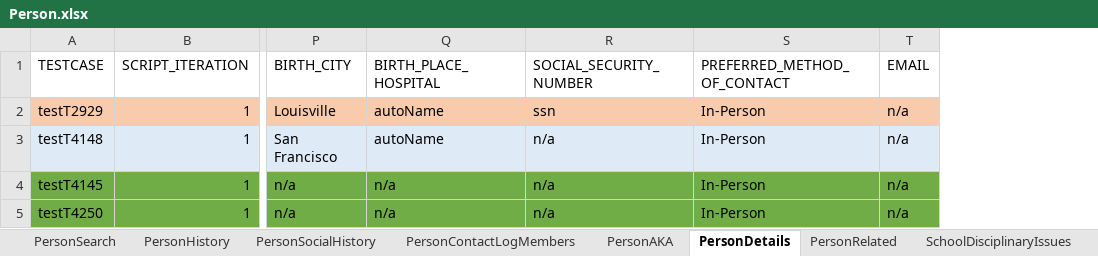
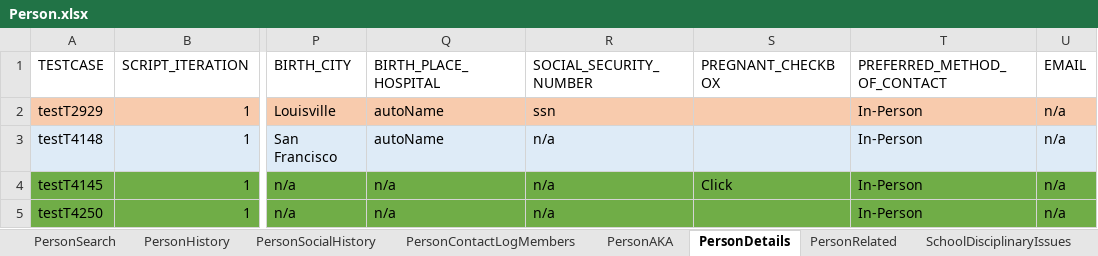
Before and after one commit to Devendra007-star/TestData, an Excel workbook: Person.xlsx, sheet PersonDetails, drawn as a sheet; only a part is shown, gaps mark what is left out; values as stored, in another font and other column widths than the file's, no borders; the diff names each change by its address in the sheet, - before the commit and + after, or states it on an @@ line.

Commit message:
Add files via upload

```diff
--- a/Person.xlsx (sheet PersonDetails)
+++ b/Person.xlsx (sheet PersonDetails)
+column S (PREGNANT_CHECKBOX), row 4: Click
```
Also changed, not shown: sheet SchoolDisciplinaryIssues.
